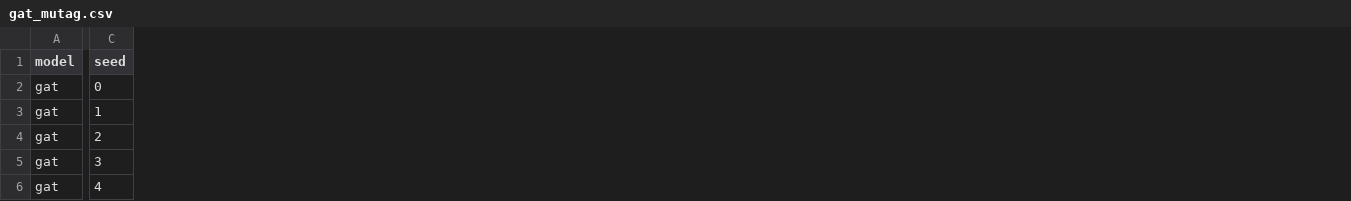
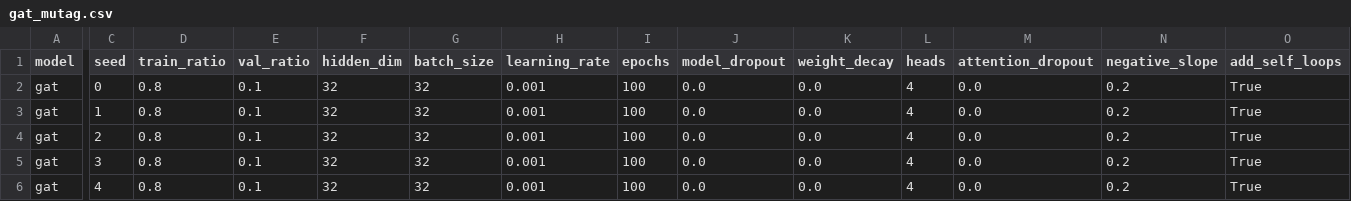
Before and after one commit to aneesh-p22/Investigating-Attention-Mechanisms-In-Graph-Neural-Networks-For-Graph-Classification, a CSV file: results/raw/gat_mutag.csv, drawn as a sheet; only a part is shown, gaps mark what is left out; the diff covers the shown part only; the diff names each change by its address in the sheet, - before the commit and + after, or states it on an @@ line.

Commit message:
separate split and training random seeds

```diff
--- a/results/raw/gat_mutag.csv
+++ b/results/raw/gat_mutag.csv
+column D (train_ratio), rows 2-6: all 0.8
+column E (val_ratio), rows 2-6: all 0.1
+column F (hidden_dim), rows 2-6: all 32
+column G (batch_size), rows 2-6: all 32
+column H (learning_rate), rows 2-6: all 0.001
+column I (epochs), rows 2-6: all 100
+column J (model_dropout), rows 2-6: all 0.0
+column K (weight_decay), rows 2-6: all 0.0
+column L (heads), rows 2-6: all 4
+column M (attention_dropout), rows 2-6: all 0.0
+column N (negative_slope), rows 2-6: all 0.2
+column O (add_self_loops), rows 2-6: all True
```
Also changed, not shown: 6 edited cells elsewhere in this file, 11 other files.
